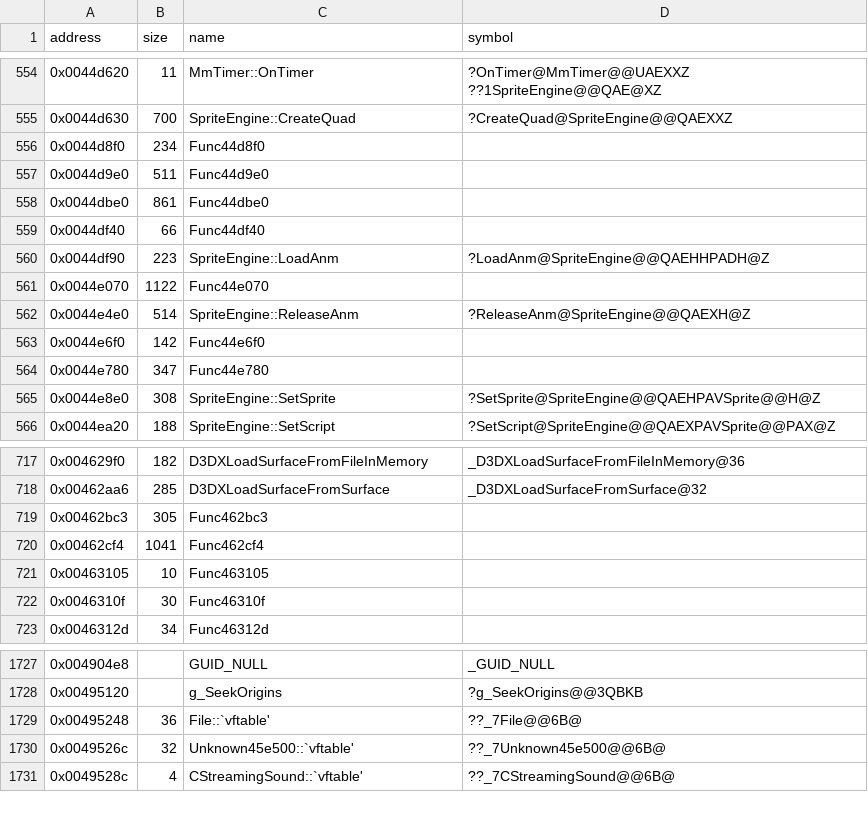
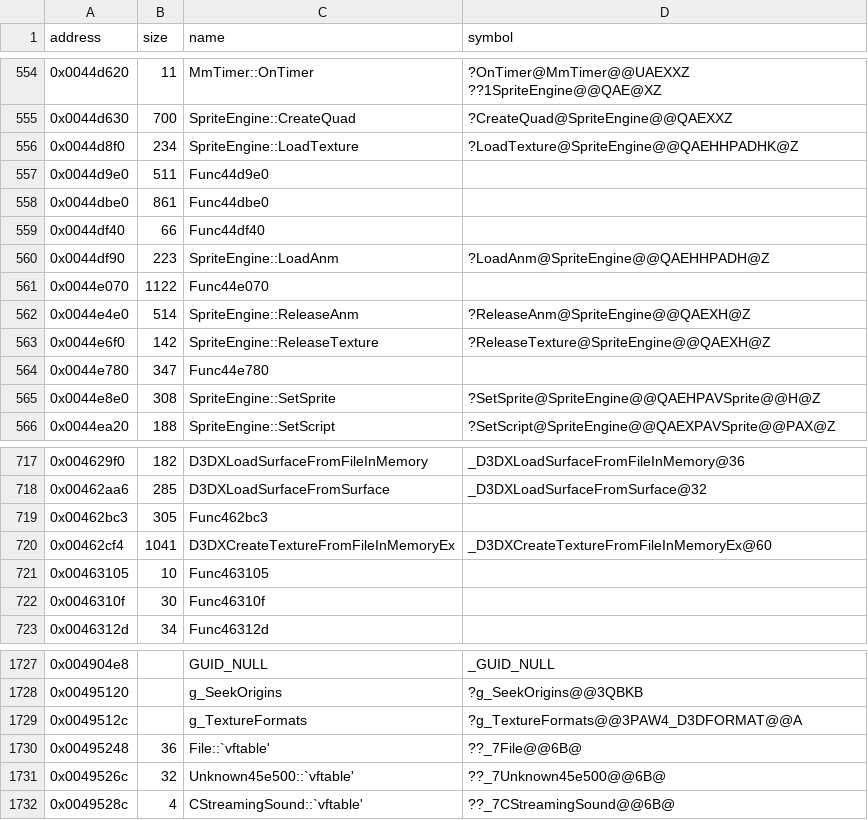
Before and after one commit to Cirno-Labs/th07, a CSV file: config/symbols.csv, drawn as a sheet; only a part is shown, gaps mark what is left out.

Commit message:
Decompile SpriteEngine::LoadTexture (0x44d8f0)
Ported from th06. The 16-bit choice comes before the file is loaded,
from outside the archive, and the file is kept only once the texture
is created (freed on failure). Names g_TextureFormats (0x49512c),
D3DXCreateTextureFromFileInMemoryEx (0x462cf4), ReleaseTexture
(0x44e6f0, no code yet) and SpriteEngine::textureFiles (+0x286cc).

```diff
--- a/config/symbols.csv
+++ b/config/symbols.csv
@@ -555,3 +555,3 @@ address,size,name,symbol
 0x0044d630,700,SpriteEngine::CreateQuad,?CreateQuad@SpriteEngine@@QAEXXZ
-0x0044d8f0,234,Func44d8f0,
+0x0044d8f0,234,SpriteEngine::LoadTexture,?LoadTexture@SpriteEngine@@QAEHHPADHK@Z
 0x0044d9e0,511,Func44d9e0,
@@ -562,3 +562,3 @@ address,size,name,symbol
 0x0044e4e0,514,SpriteEngine::ReleaseAnm,?ReleaseAnm@SpriteEngine@@QAEXH@Z
-0x0044e6f0,142,Func44e6f0,
+0x0044e6f0,142,SpriteEngine::ReleaseTexture,?ReleaseTexture@SpriteEngine@@QAEXH@Z
 0x0044e780,347,Func44e780,
@@ -719,3 +719,3 @@ address,size,name,symbol
 0x00462bc3,305,Func462bc3,
-0x00462cf4,1041,Func462cf4,
+0x00462cf4,1041,D3DXCreateTextureFromFileInMemoryEx,_D3DXCreateTextureFromFileInMemoryEx@60
 0x00463105,10,Func463105,
@@ -1728,2 +1728,3 @@ address,size,name,symbol
 0x00495120,,g_SeekOrigins,?g_SeekOrigins@@3QBKB
+0x0049512c,,g_TextureFormats,?g_TextureFormats@@3PAW4_D3DFORMAT@@A
 0x00495248,36,File::`vftable',??_7File@@6B@
```
Also changed, not shown: 3 other files.
